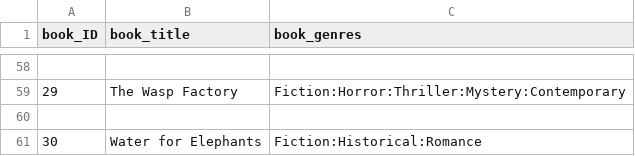
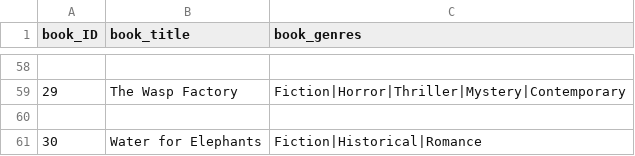
Before and after one commit to peterhessey/recommenderSystems, a CSV file: dataset/books.csv, drawn as a sheet; only a part is shown, gaps mark what is left out; the diff covers the shown part only.

```diff
--- a/dataset/books.csv
+++ b/dataset/books.csv
@@ -58,4 +58,4 @@ book_ID,book_title,book_genres
 
-29,The Wasp Factory,Fiction:Horror:Thriller:Mystery:Contemporary
+29,The Wasp Factory,Fiction|Horror|Thriller|Mystery|Contemporary
 
-30,Water for Elephants,Fiction:Historical:Romance
+30,Water for Elephants,Fiction|Historical|Romance
```
Also changed, not shown: 28 edited cells elsewhere in this file, dataset/copy.csv, dataset/ratings.csv, 7 other files.
